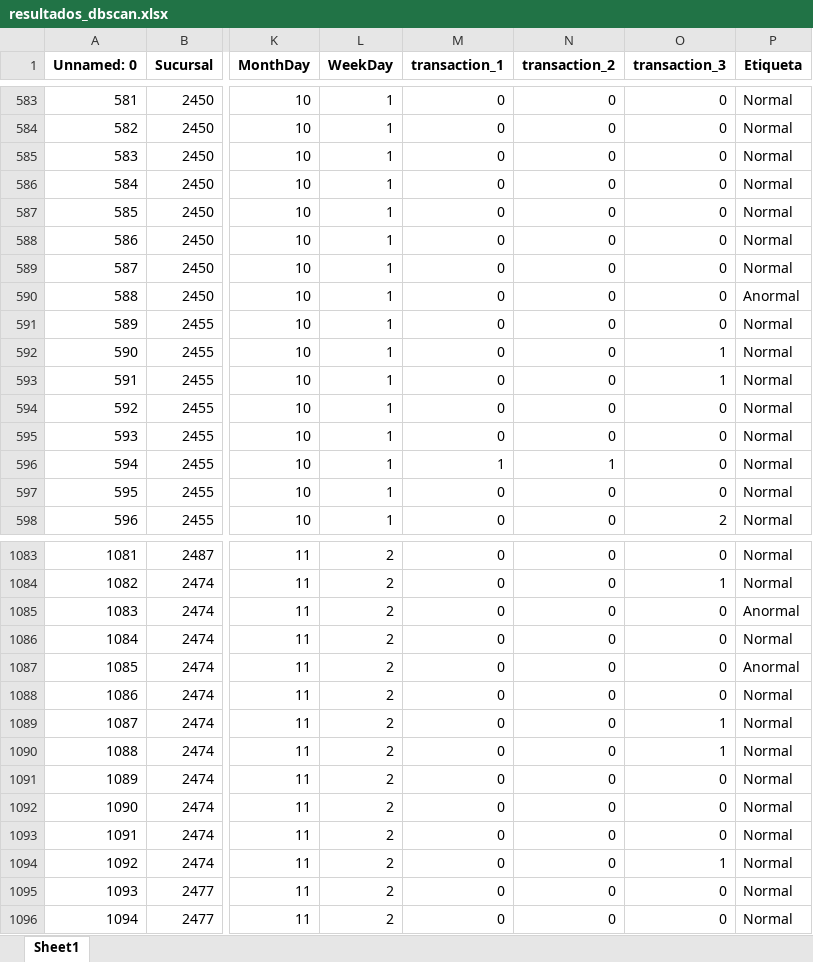
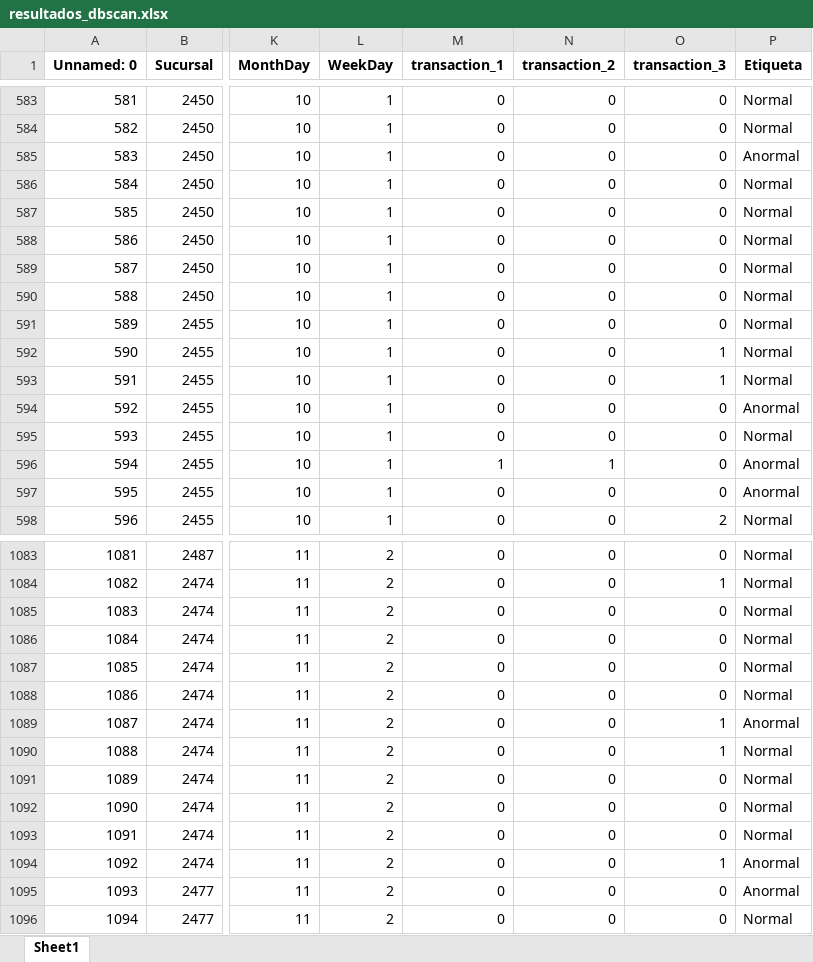
Before and after one commit to Bishuu1/Datascience, an Excel workbook: resultados_dbscan.xlsx, sheet Sheet1, drawn as a sheet; only a part is shown, gaps mark what is left out; values as stored, in another font and other column widths than the file's, no borders; the diff covers the shown part only; the diff names each change by its address in the sheet, - before the commit and + after, or states it on an @@ line.

```diff
--- a/resultados_dbscan.xlsx (sheet Sheet1)
+++ b/resultados_dbscan.xlsx (sheet Sheet1)
-P585 (Etiqueta): Normal
+P585 (Etiqueta): Anormal
-P590 (Etiqueta): Anormal
+P590 (Etiqueta): Normal
-P594 (Etiqueta): Normal
+P594 (Etiqueta): Anormal
-P596:P597 (Etiqueta): Normal
+P596:P597 (Etiqueta): Anormal
-P1085 (Etiqueta): Anormal
+P1085 (Etiqueta): Normal
-P1087 (Etiqueta): Anormal
+P1087 (Etiqueta): Normal
-P1089 (Etiqueta): Normal
+P1089 (Etiqueta): Anormal
-P1094:P1095 (Etiqueta): Normal
+P1094:P1095 (Etiqueta): Anormal
```
Also changed, not shown: 240 edited cells elsewhere in this sheet, datos_modificados.xlsx, resultados_IsolationF.xlsx, 5 other files.
